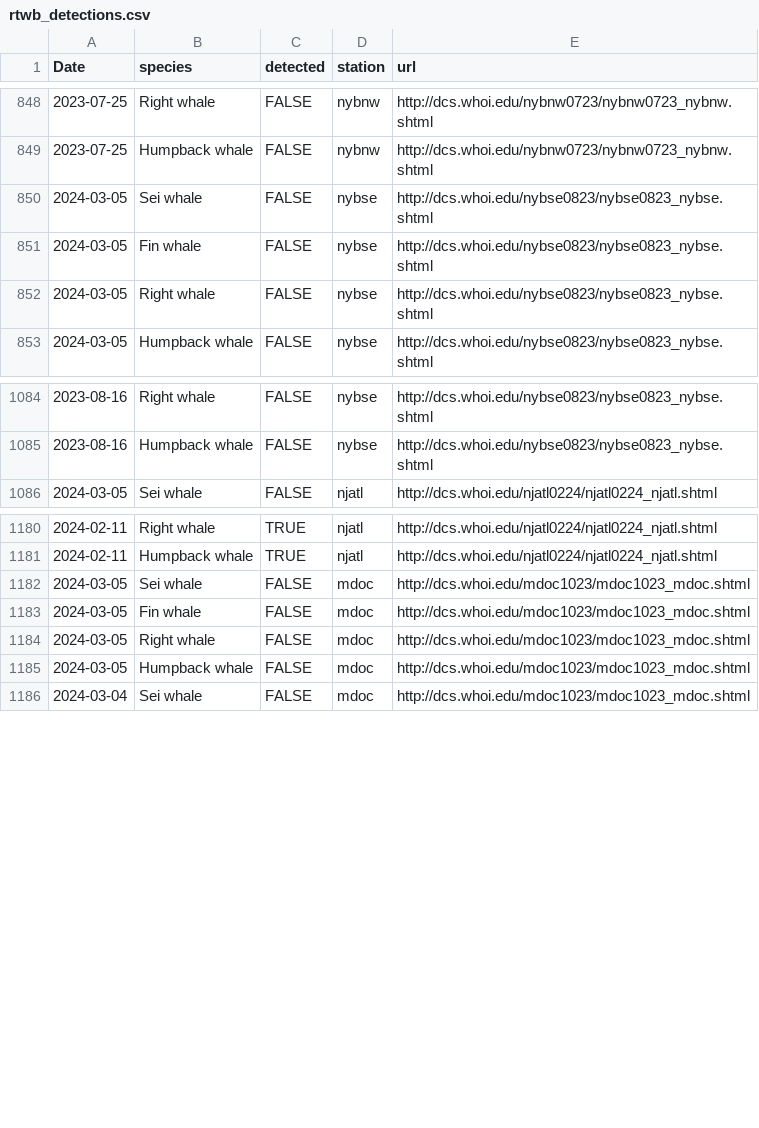
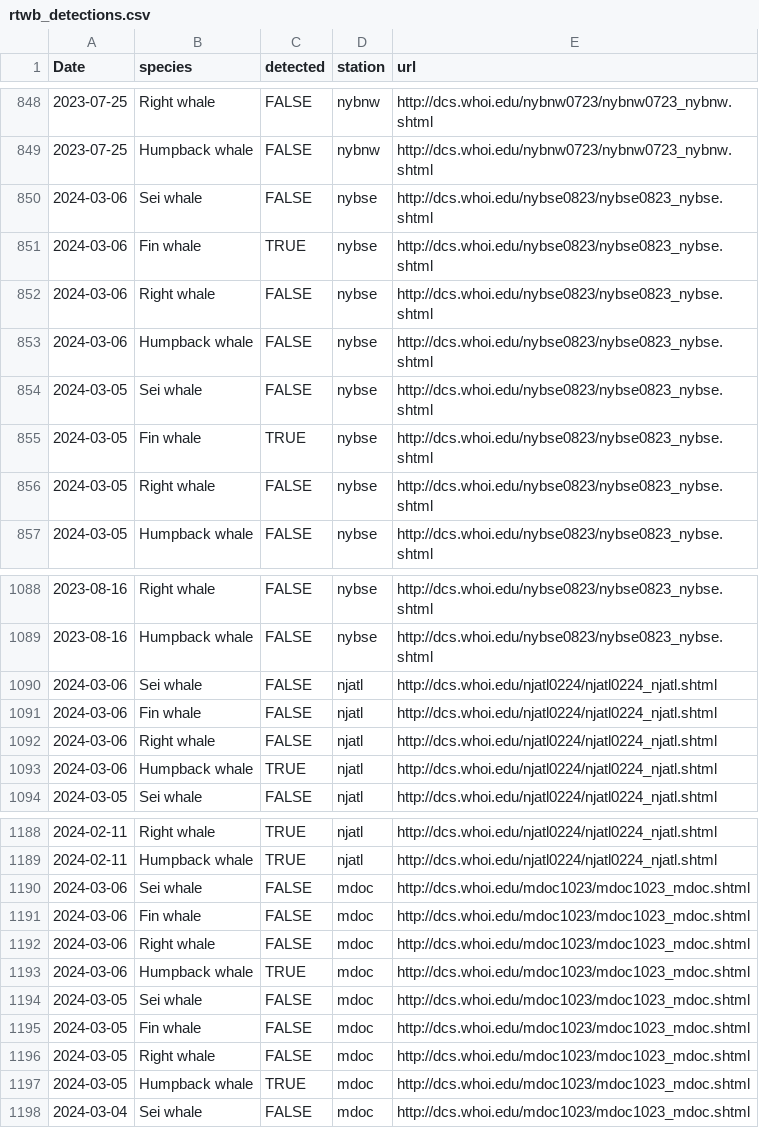
Before and after one commit to Tail-Winds/rtwb-flyway, a CSV file: rtwb_detections.csv, drawn as a sheet; only a part is shown, gaps mark what is left out; the diff covers the shown part only.

```diff
--- a/rtwb_detections.csv
+++ b/rtwb_detections.csv
@@ -849,4 +849,8 @@
 2023-07-25,"Humpback whale",FALSE,"nybnw","http://dcs.whoi.edu/nybnw0723/nybnw0723_nybnw.shtml"
+2024-03-06,"Sei whale",FALSE,"nybse","http://dcs.whoi.edu/nybse0823/nybse0823_nybse.shtml"
+2024-03-06,"Fin whale",TRUE,"nybse","http://dcs.whoi.edu/nybse0823/nybse0823_nybse.shtml"
+2024-03-06,"Right whale",FALSE,"nybse","http://dcs.whoi.edu/nybse0823/nybse0823_nybse.shtml"
+2024-03-06,"Humpback whale",FALSE,"nybse","http://dcs.whoi.edu/nybse0823/nybse0823_nybse.shtml"
 2024-03-05,"Sei whale",FALSE,"nybse","http://dcs.whoi.edu/nybse0823/nybse0823_nybse.shtml"
-2024-03-05,"Fin whale",FALSE,"nybse","http://dcs.whoi.edu/nybse0823/nybse0823_nybse.shtml"
+2024-03-05,"Fin whale",TRUE,"nybse","http://dcs.whoi.edu/nybse0823/nybse0823_nybse.shtml"
 2024-03-05,"Right whale",FALSE,"nybse","http://dcs.whoi.edu/nybse0823/nybse0823_nybse.shtml"
@@ -1085,2 +1089,6 @@
 2023-08-16,"Humpback whale",FALSE,"nybse","http://dcs.whoi.edu/nybse0823/nybse0823_nybse.shtml"
+2024-03-06,"Sei whale",FALSE,"njatl","http://dcs.whoi.edu/njatl0224/njatl0224_njatl.shtml"
+2024-03-06,"Fin whale",FALSE,"njatl","http://dcs.whoi.edu/njatl0224/njatl0224_njatl.shtml"
+2024-03-06,"Right whale",FALSE,"njatl","http://dcs.whoi.edu/njatl0224/njatl0224_njatl.shtml"
+2024-03-06,"Humpback whale",TRUE,"njatl","http://dcs.whoi.edu/njatl0224/njatl0224_njatl.shtml"
 2024-03-05,"Sei whale",FALSE,"njatl","http://dcs.whoi.edu/njatl0224/njatl0224_njatl.shtml"
@@ -1181,2 +1189,6 @@
 2024-02-11,"Humpback whale",TRUE,"njatl","http://dcs.whoi.edu/njatl0224/njatl0224_njatl.shtml"
+2024-03-06,"Sei whale",FALSE,"mdoc","http://dcs.whoi.edu/mdoc1023/mdoc1023_mdoc.shtml"
+2024-03-06,"Fin whale",FALSE,"mdoc","http://dcs.whoi.edu/mdoc1023/mdoc1023_mdoc.shtml"
+2024-03-06,"Right whale",FALSE,"mdoc","http://dcs.whoi.edu/mdoc1023/mdoc1023_mdoc.shtml"
+2024-03-06,"Humpback whale",TRUE,"mdoc","http://dcs.whoi.edu/mdoc1023/mdoc1023_mdoc.shtml"
 2024-03-05,"Sei whale",FALSE,"mdoc","http://dcs.whoi.edu/mdoc1023/mdoc1023_mdoc.shtml"
@@ -1184,3 +1196,3 @@
 2024-03-05,"Right whale",FALSE,"mdoc","http://dcs.whoi.edu/mdoc1023/mdoc1023_mdoc.shtml"
-2024-03-05,"Humpback whale",FALSE,"mdoc","http://dcs.whoi.edu/mdoc1023/mdoc1023_mdoc.shtml"
+2024-03-05,"Humpback whale",TRUE,"mdoc","http://dcs.whoi.edu/mdoc1023/mdoc1023_mdoc.shtml"
 2024-03-04,"Sei whale",FALSE,"mdoc","http://dcs.whoi.edu/mdoc1023/mdoc1023_mdoc.shtml"
```
Also changed, not shown: 8 added rows elsewhere in this file, slow_zone_log.csv, 8 other files.
